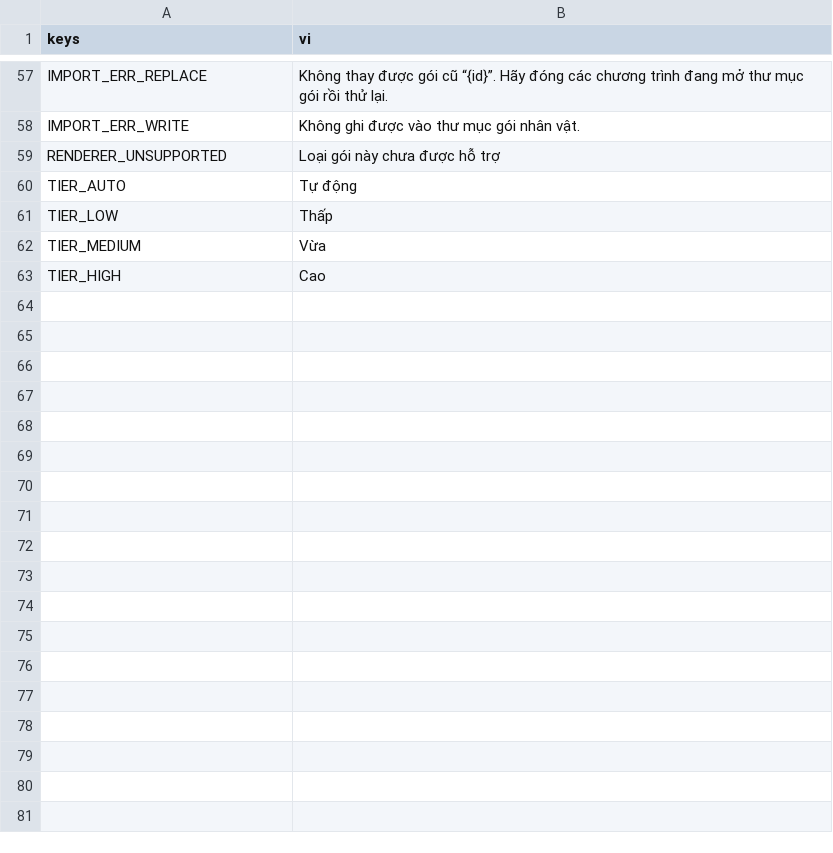
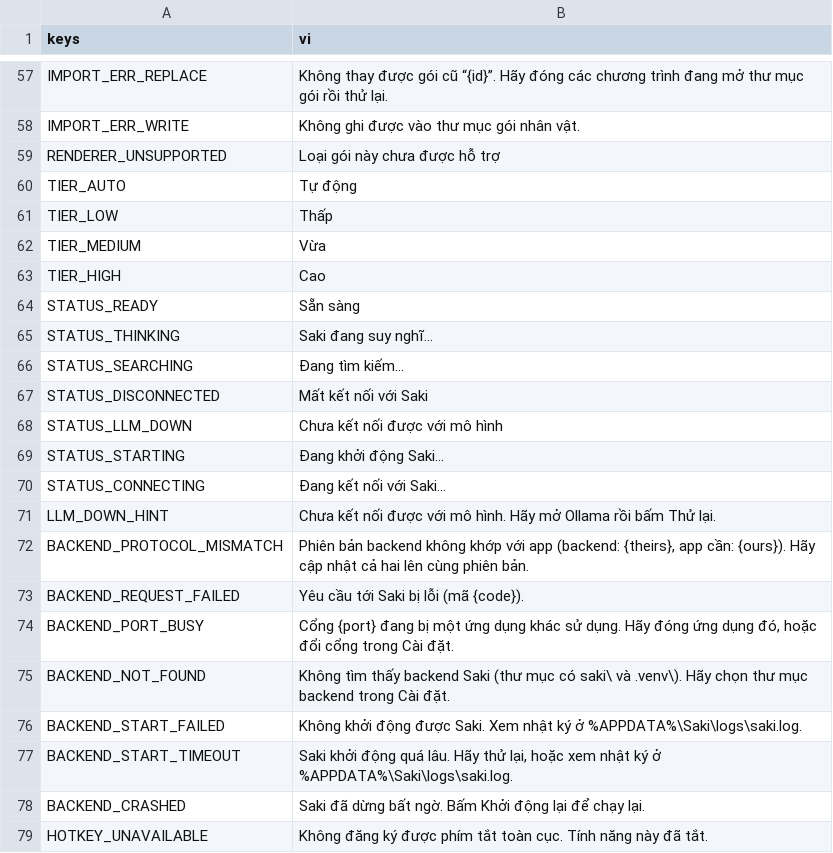
Before and after one commit to Kihog188/Saki-AI, a CSV file: app/i18n/strings.csv, drawn as a sheet; only a part is shown, gaps mark what is left out.

Commit message:
Backend service: process manager, BackendClient, reconnect, smoke test

```diff
--- a/app/i18n/strings.csv
+++ b/app/i18n/strings.csv
@@ -63 +63,17 @@ TIER_MEDIUM,Vừa
 TIER_HIGH,Cao
+STATUS_READY,Sẵn sàng
+STATUS_THINKING,Saki đang suy nghĩ...
+STATUS_SEARCHING,Đang tìm kiếm...
+STATUS_DISCONNECTED,Mất kết nối với Saki
+STATUS_LLM_DOWN,Chưa kết nối được với mô hình
+STATUS_STARTING,Đang khởi động Saki...
+STATUS_CONNECTING,Đang kết nối với Saki...
+LLM_DOWN_HINT,Chưa kết nối được với mô hình. Hãy mở Ollama rồi bấm Thử lại.
+BACKEND_PROTOCOL_MISMATCH,"Phiên bản backend không khớp với app (backend: {theirs}, app cần: {ours}). Hãy cập nhật cả hai lên cùng phiên bản."
+BACKEND_REQUEST_FAILED,Yêu cầu tới Saki bị lỗi (mã {code}).
+BACKEND_PORT_BUSY,"Cổng {port} đang bị một ứng dụng khác sử dụng. Hãy đóng ứng dụng đó, hoặc đổi cổng trong Cài đặt."
+BACKEND_NOT_FOUND,"Không tìm thấy backend Saki (thư mục có saki\ và .venv\). Hãy chọn thư mục backend trong Cài đặt."
+BACKEND_START_FAILED,"Không khởi động được Saki. Xem nhật ký ở %APPDATA%\Saki\logs\saki.log."
+BACKEND_START_TIMEOUT,"Saki khởi động quá lâu. Hãy thử lại, hoặc xem nhật ký ở %APPDATA%\Saki\logs\saki.log."
+BACKEND_CRASHED,Saki đã dừng bất ngờ. Bấm Khởi động lại để chạy lại.
+HOTKEY_UNAVAILABLE,Không đăng ký được phím tắt toàn cục. Tính năng này đã tắt.
```
Also changed, not shown: 25 other files.
